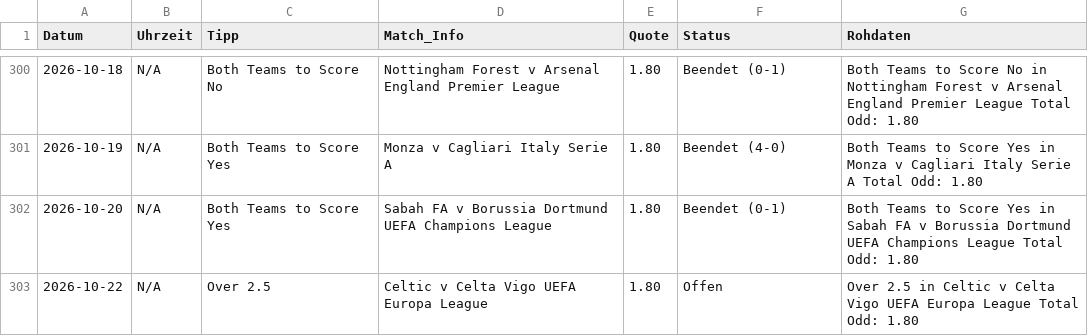
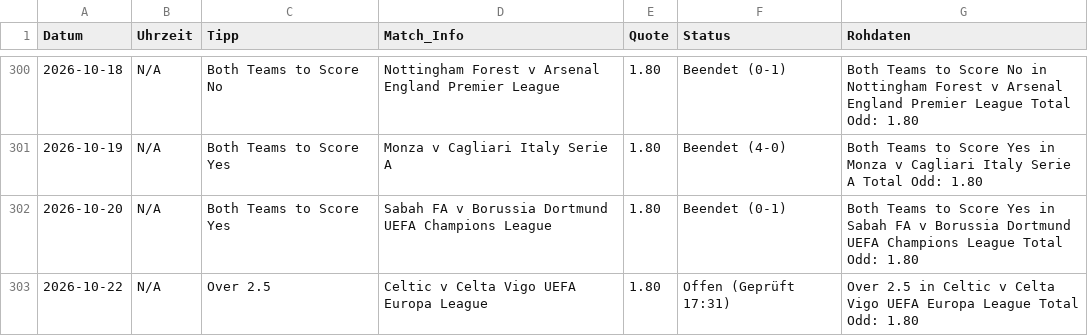
Before and after one commit to tim919646-lab/Scrap, a CSV file: meine_datenbank.csv, drawn as a sheet; only a part is shown, gaps mark what is left out.

Commit message:
Update: Thu Oct 22 17:31:10 UTC 2026

```diff
--- a/meine_datenbank.csv
+++ b/meine_datenbank.csv
@@ -302,2 +302,2 @@ Datum,Uhrzeit,Tipp,Match_Info,Quote,Status,Rohdaten
 2026-10-20,N/A,Both Teams to Score Yes,Sabah FA v Borussia Dortmund UEFA Champions League,1.80,Beendet (0-1),Both Teams to Score Yes in Sabah FA v Borussia Dortmund UEFA Champions League Total Odd: 1.80
-2026-10-22,N/A,Over 2.5,Celtic v Celta Vigo UEFA Europa League,1.80,Offen,Over 2.5 in Celtic v Celta Vigo UEFA Europa League Total Odd: 1.80
+2026-10-22,N/A,Over 2.5,Celtic v Celta Vigo UEFA Europa League,1.80,Offen (Geprüft 17:31),Over 2.5 in Celtic v Celta Vigo UEFA Europa League Total Odd: 1.80
```
